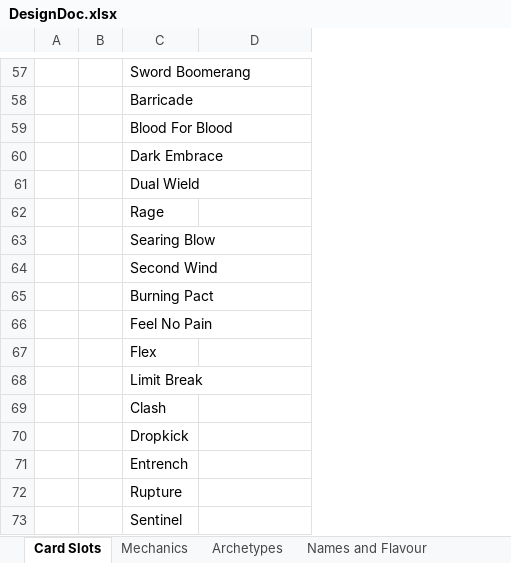
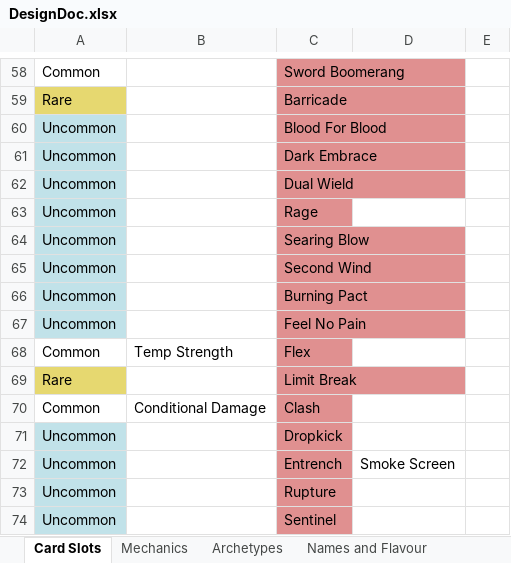
Before and after one commit to ZacchariEmanuel/StS-DefaultModBase-master, an Excel workbook: DesignDoc.xlsx, sheet Card Slots, drawn as a sheet; only a part is shown, gaps mark what is left out; values as stored, in another font and other column widths than the file's, no borders; removed rows and columns are numbered as before the commit, all else as after; the diff covers the shown part only; the diff names each change by its address in the sheet, - before the commit and + after, or states it on an @@ line.

Commit message:
Added Flagellation Added Masochism AutoIgnored Default Common cards

```diff
--- a/DesignDoc.xlsx (sheet Card Slots)
+++ b/DesignDoc.xlsx (sheet Card Slots)
-column A, empty
-column B, empty
+column A, rows 58-74: Common | Rare | Uncommon | Uncommon | Uncommon | Uncommon | Uncommon | Uncommon | Uncommon | Uncommon | Common | Rare | Common | Uncommon | Uncommon | Uncommon | Uncommon
+column B, rows 68-70: Temp Strength |  | Conditional Damage
+column E, empty
-C58:C74 fill: none
+C58:C74 fill: #E09090
-D72: (empty)
+D72: Smoke Screen
```
Also changed, not shown: 1 added row, 4 edited cells and cell formats elsewhere in this sheet, 18 other files.
